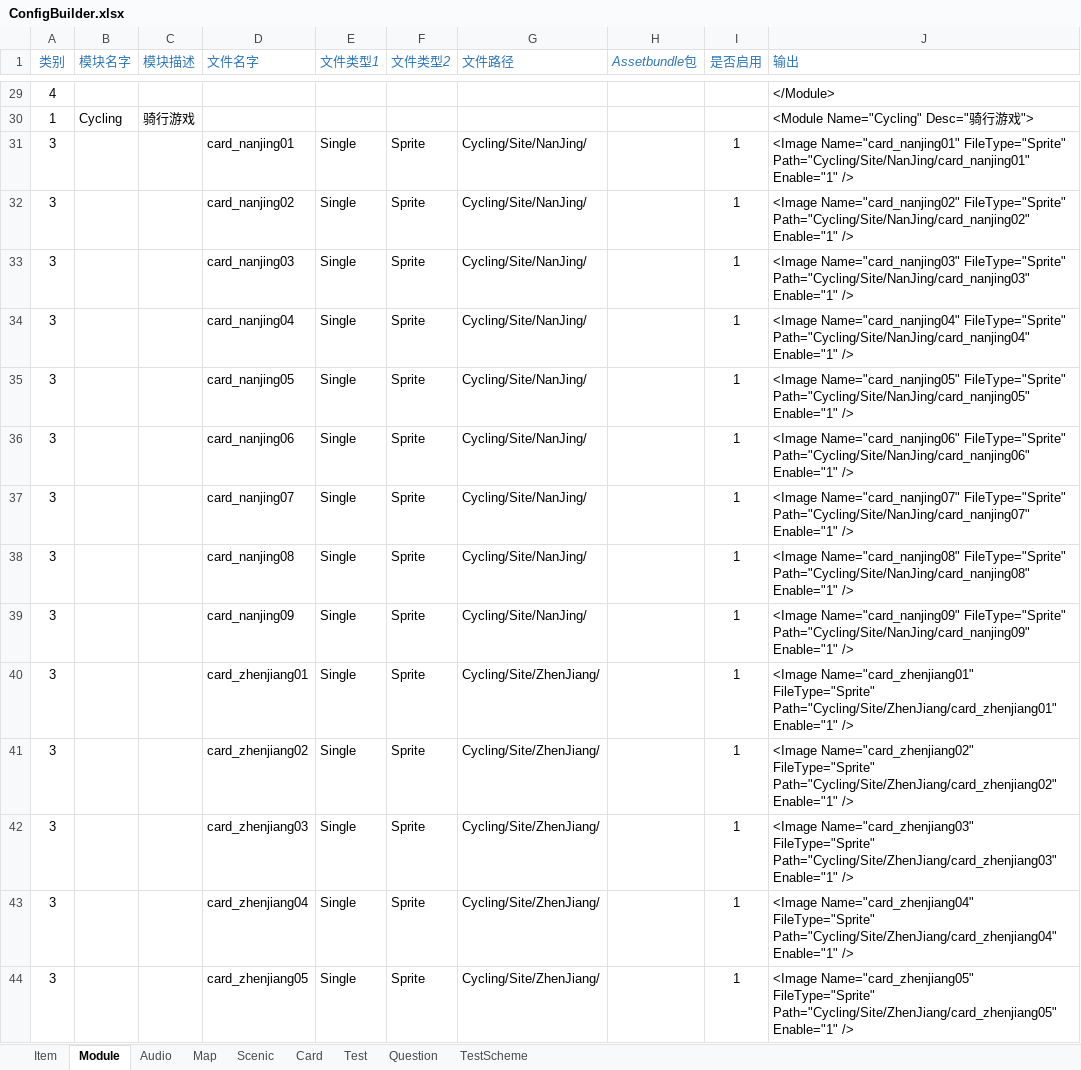
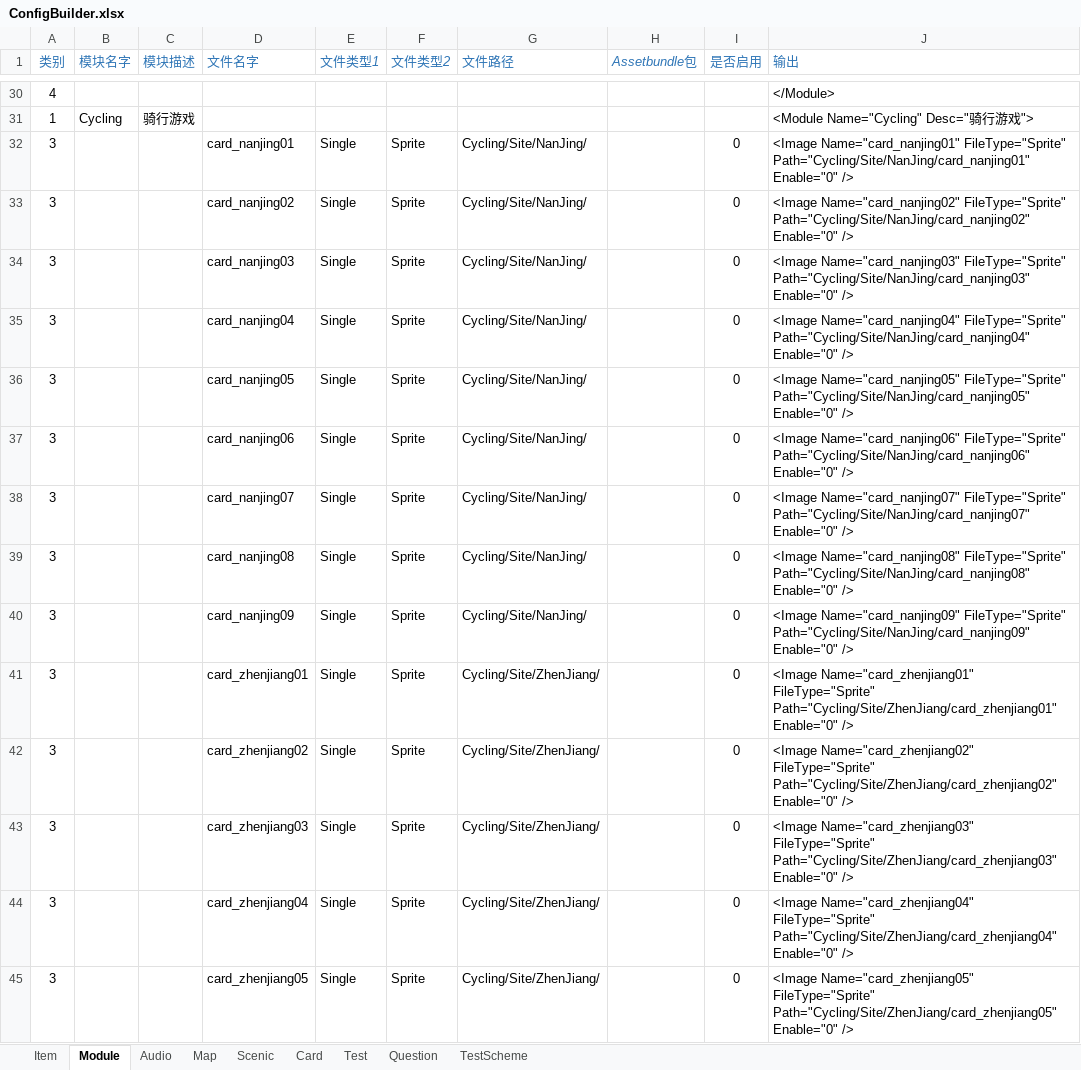
Before and after one commit to EarlyAnt/AppGame, an Excel workbook: Resources/configs/ConfigBuilder.xlsx, sheet Module, drawn as a sheet; only a part is shown, gaps mark what is left out; values as stored, in another font and other column widths than the file's, no borders; conditional formats not drawn; addresses are those after the commit; the diff covers the shown part only; the diff names each change by its address in the sheet, - before the commit and + after, or states it on an @@ line.

Commit message:
1.ModuleConfig.xml脚本，图片的配置改为assetbundle形式。 2.CommonResourceUtil.cs脚本，根据Module的配置，下载图片相关的assetbundle文件。 3.TreasureBox.cs脚本，还原“关闭宝箱”的代码，之前的问题是因为spine动画文件的版本不是最新的。 4.Cloud_1by1.prefab，Cloud_1by3.prefab，Cloud_2by2.prefab等预制体，替换添加ABSpriteLoader组件。 5.3201.prefab，3202.prefab等预制体，替换添加ABSpriteLoader组件。

```diff
--- a/Resources/configs/ConfigBuilder.xlsx (sheet Module)
+++ b/Resources/configs/ConfigBuilder.xlsx (sheet Module)
-I32:I45 (是否启用): 1
+I32:I45 (是否启用): 0
-J32 (输出): …FileType="Sprite" Path="Cycling/Site/NanJing/card_nanjing01" Enable="1" />
+J32 (输出): …FileType="Sprite" Path="Cycling/Site/NanJing/card_nanjing01" Enable="0" />
-J33 (输出): …FileType="Sprite" Path="Cycling/Site/NanJing/card_nanjing02" Enable="1" />
+J33 (输出): …FileType="Sprite" Path="Cycling/Site/NanJing/card_nanjing02" Enable="0" />
-J34 (输出): …FileType="Sprite" Path="Cycling/Site/NanJing/card_nanjing03" Enable="1" />
+J34 (输出): …FileType="Sprite" Path="Cycling/Site/NanJing/card_nanjing03" Enable="0" />
-J35 (输出): …FileType="Sprite" Path="Cycling/Site/NanJing/card_nanjing04" Enable="1" />
+J35 (输出): …FileType="Sprite" Path="Cycling/Site/NanJing/card_nanjing04" Enable="0" />
-J36 (输出): …FileType="Sprite" Path="Cycling/Site/NanJing/card_nanjing05" Enable="1" />
+J36 (输出): …FileType="Sprite" Path="Cycling/Site/NanJing/card_nanjing05" Enable="0" />
-J37 (输出): …FileType="Sprite" Path="Cycling/Site/NanJing/card_nanjing06" Enable="1" />
+J37 (输出): …FileType="Sprite" Path="Cycling/Site/NanJing/card_nanjing06" Enable="0" />
-J38 (输出): …FileType="Sprite" Path="Cycling/Site/NanJing/card_nanjing07" Enable="1" />
+J38 (输出): …FileType="Sprite" Path="Cycling/Site/NanJing/card_nanjing07" Enable="0" />
-J39 (输出): …FileType="Sprite" Path="Cycling/Site/NanJing/card_nanjing08" Enable="1" />
+J39 (输出): …FileType="Sprite" Path="Cycling/Site/NanJing/card_nanjing08" Enable="0" />
-J40 (输出): …FileType="Sprite" Path="Cycling/Site/NanJing/card_nanjing09" Enable="1" />
+J40 (输出): …FileType="Sprite" Path="Cycling/Site/NanJing/card_nanjing09" Enable="0" />
-J41 (输出): …FileType="Sprite" Path="Cycling/Site/ZhenJiang/card_zhenjiang01" Enable="1" />
+J41 (输出): …FileType="Sprite" Path="Cycling/Site/ZhenJiang/card_zhenjiang01" Enable="0" />
-J42 (输出): …FileType="Sprite" Path="Cycling/Site/ZhenJiang/card_zhenjiang02" Enable="1" />
+J42 (输出): …FileType="Sprite" Path="Cycling/Site/ZhenJiang/card_zhenjiang02" Enable="0" />
-J43 (输出): …FileType="Sprite" Path="Cycling/Site/ZhenJiang/card_zhenjiang03" Enable="1" />
+J43 (输出): …FileType="Sprite" Path="Cycling/Site/ZhenJiang/card_zhenjiang03" Enable="0" />
-J44 (输出): …FileType="Sprite" Path="Cycling/Site/ZhenJiang/card_zhenjiang04" Enable="1" />
+J44 (输出): …FileType="Sprite" Path="Cycling/Site/ZhenJiang/card_zhenjiang04" Enable="0" />
-J45 (输出): …FileType="Sprite" Path="Cycling/Site/ZhenJiang/card_zhenjiang05" Enable="1" />
+J45 (输出): …FileType="Sprite" Path="Cycling/Site/ZhenJiang/card_zhenjiang05" Enable="0" />
```
Also changed, not shown: 3 added rows and 152 edited cells elsewhere in this sheet, formulas that keep their value, 12 other files.
